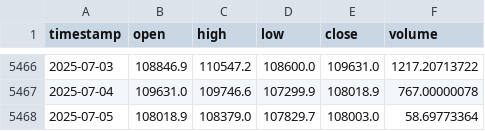
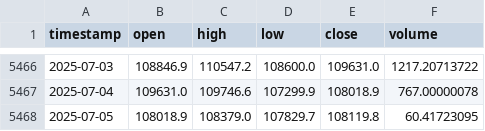
Before and after one commit to Carterasdebolsa/DescargaBTC, a CSV file: Output.csv, drawn as a sheet; only a part is shown, gaps mark what is left out.

Commit message:
Update Output.csv on Sat Jul  5 10:09:16 UTC 2025

```diff
--- a/Output.csv
+++ b/Output.csv
@@ -5467,2 +5467,2 @@ timestamp,open,high,low,close,volume
 2025-07-04,109631.0,109746.6,107299.9,108018.9,767.00000078
-2025-07-05,108018.9,108379.0,107829.7,108003.0,58.69773364
+2025-07-05,108018.9,108379.0,107829.7,108119.8,60.41723095
```
